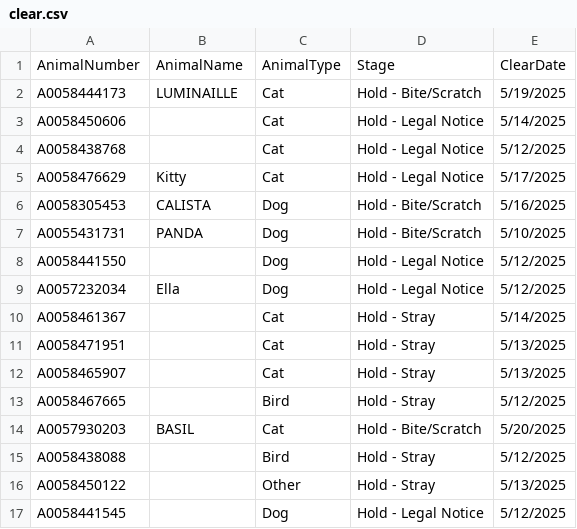
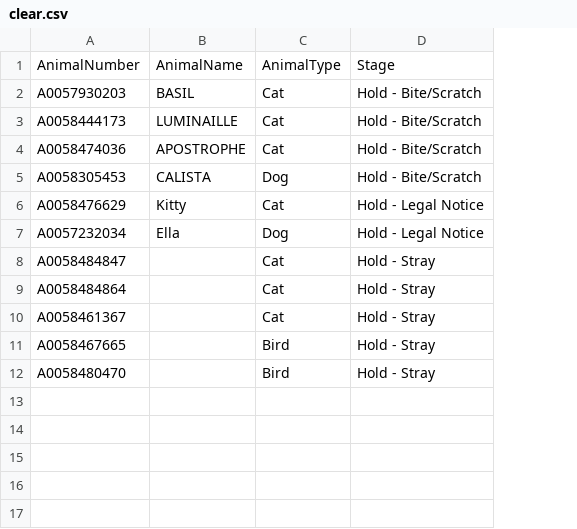
Before and after one commit to zsprowls/SPCA_Rounds, a CSV file: clear.csv, drawn as a sheet; removed rows and columns are numbered as before the commit, all else as after; the diff names each change by its address in the sheet, - before the commit and + after, or states it on an @@ line.

```diff
--- a/clear.csv
+++ b/clear.csv
-column E, rows 1-2: ClearDate | 5/19/2025; row 5: 5/17/2025; rows 9-10: 5/12/2025 | 5/14/2025; row 13: 5/12/2025; row 15: 5/12/2025
@@ row 14 moved to row 2: A0057930203 @@
-row 3: A0058450606 |  | Cat | Hold - Legal Notice | 5/14/2025
-row 4: A0058438768 |  | Cat | Hold - Legal Notice | 5/12/2025
+row 4: A0058474036 | APOSTROPHE | Cat | Hold - Bite/Scratch
@@ row 6 moved to row 5: A0058305453 @@
-row 7: A0055431731 | PANDA | Dog | Hold - Bite/Scratch | 5/10/2025
-row 8: A0058441550 |  | Dog | Hold - Legal Notice | 5/12/2025
+row 8: A0058484847 |  | Cat | Hold - Stray
+row 9: A0058484864 |  | Cat | Hold - Stray
-row 11: A0058471951 |  | Cat | Hold - Stray | 5/13/2025
-row 12: A0058465907 |  | Cat | Hold - Stray | 5/13/2025
-A12: A0058438088
+A12: A0058480470
-row 16: A0058450122 |  | Other | Hold - Stray | 5/13/2025
-row 17: A0058441545 |  | Dog | Hold - Legal Notice | 5/12/2025
```
Also changed, not shown: AnimalInventory.csv.
